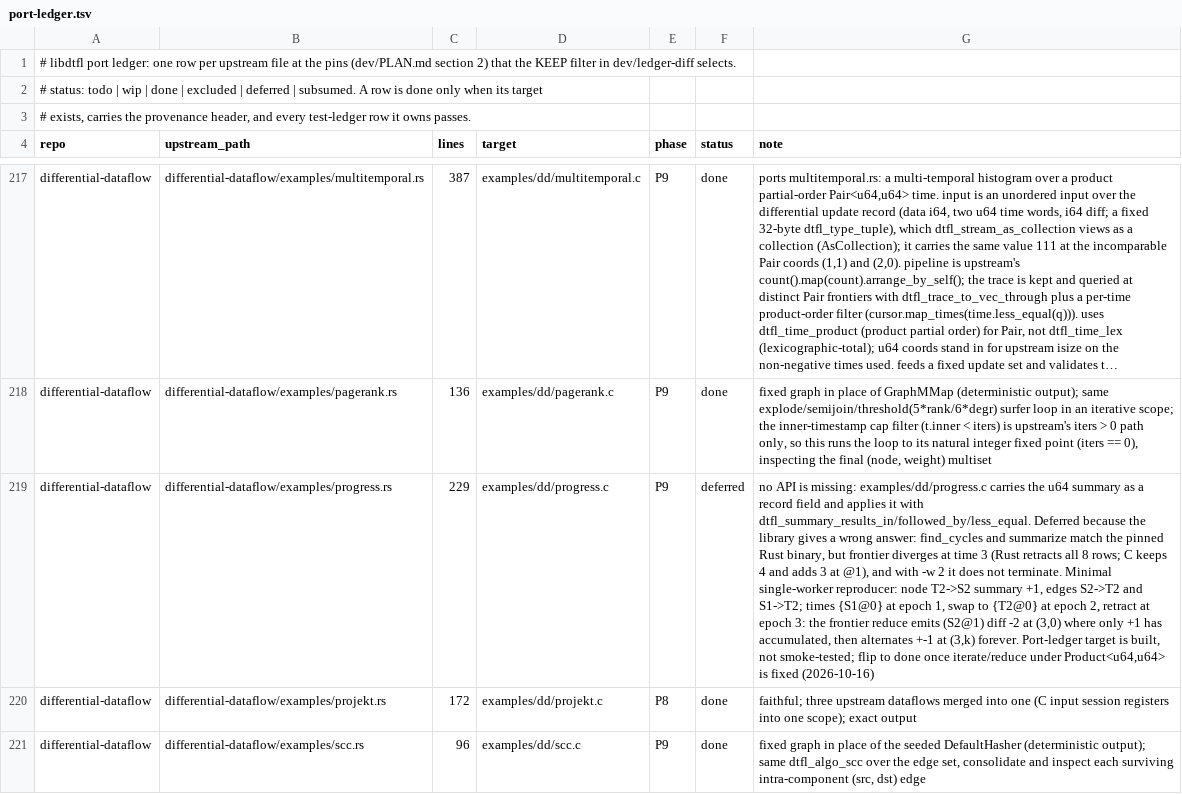
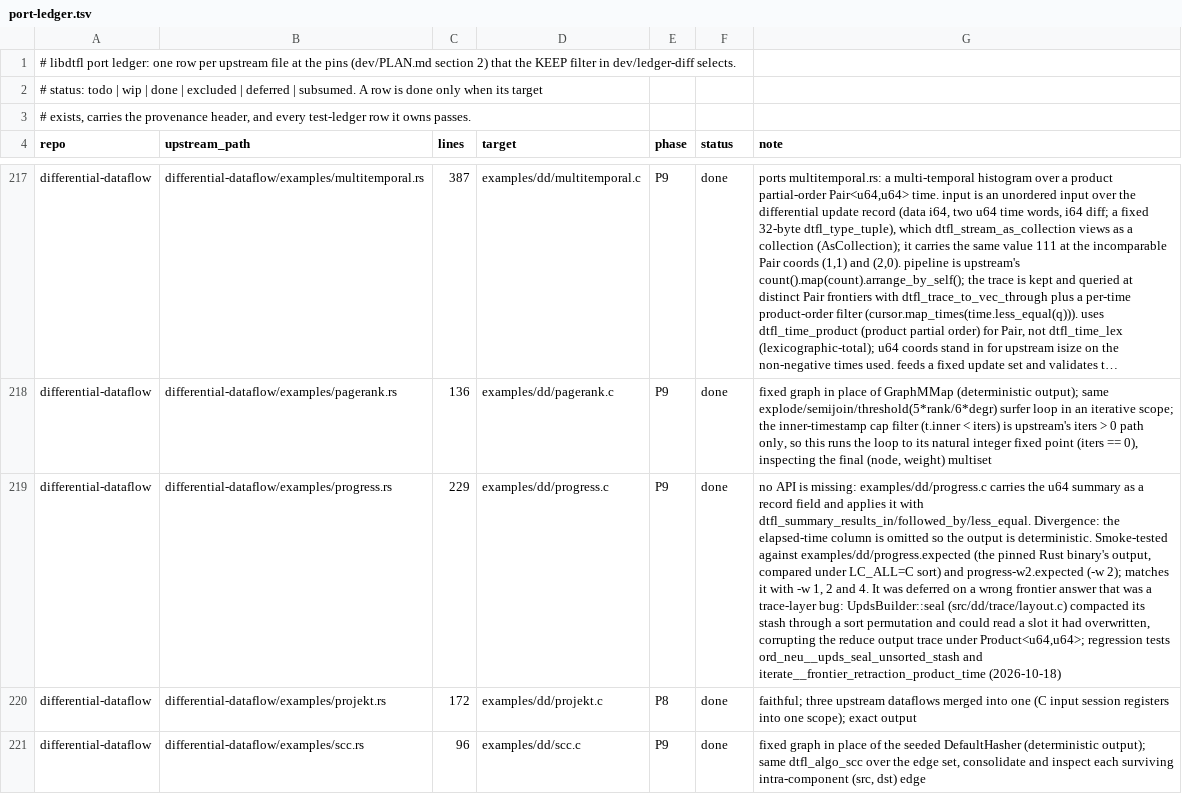
Before and after one commit to gburd/libdtfl, a TSV file: dev/port-ledger.tsv, drawn as a sheet; only a part is shown, gaps mark what is left out; long unchanged cells end in …; the diff names each change by its address in the sheet, - before the commit and + after, or states it on an @@ line.

Commit message:
Smoke-test the progress example and mark it done
differential-dataflow/examples/progress.rs was ported but deferred on
a wrong frontier answer.  The cause was the UpdsBuilder::seal stash
bug fixed in the previous commit, not iterate or reduce.  With that fix
the output matches the pinned Rust binary with 1, 2 and 4 workers.

Each output line is now a single printf, so lines from different
workers no longer interleave mid-line (println! writes whole lines).
progress.expected and progress-w2.expected are the pinned binary's
output with the elapsed-time column dropped, compared under
LC_ALL=C sort.  The -w 2 run is the one that used to count to
infinity.

Ledger: the port-ledger row for differential-dataflow/examples/progress.rs
(examples/dd/progress.c) moves from deferred to done.  ADR-0012 gets a
2026-10-18 entry, and PLAN D12 and COMPLETION.md drop progress from the
deferred list.

```diff
--- a/dev/port-ledger.tsv
+++ b/dev/port-ledger.tsv
-F219 (status): deferred
+F219 (status): done
-G219 (note): …with dtfl_summary_results_in/followed_by/less_equal. Deferred because the library gives a wrong answer: find_cycles and summarize match the pinned Rust binary, but frontier diverges at time 3 (Rust retracts all 8 rows; C keeps 4 and adds 3 at @1), and with -w 2 it does not terminate. Minimal single-worker reproducer: node T2->S2 summary +1, edges S2->T2 and S1->T2; times {S1@0} at epoch 1, swap to {T2@0} at epoch 2, retract at epoch 3: the frontier reduce emits (S2@1) diff -2 at (3,0) where only +1 has accumulated, then alternates +-1 at (3,k) forever. Port-ledger target is built, not smoke-tested; flip to done once iterate/reduce under Product<u64,u64> is fixed (2026-10-16)
+G219 (note): …with dtfl_summary_results_in/followed_by/less_equal. Divergence: the elapsed-time column is omitted so the output is deterministic. Smoke-tested against examples/dd/progress.expected (the pinned Rust binary's output, compared under LC_ALL=C sort) and progress-w2.expected (-w 2); matches it with -w 1, 2 and 4. It was deferred on a wrong frontier answer that was a trace-layer bug: UpdsBuilder::seal (src/dd/trace/layout.c) compacted its stash through a sort permutation and could read a slot it had overwritten, corrupting the reduce output trace under Product<u64,u64>; regression tests ord_neu__upds_seal_unsorted_stash and iterate__frontier_retraction_product_time (2026-10-18)
```
Also changed, not shown: 8 other files.
